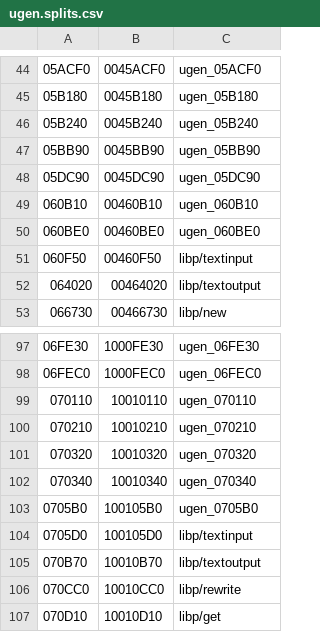
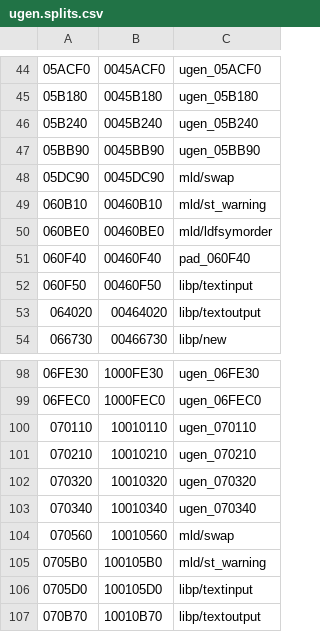
Before and after one commit to Unnunu/ido-matching-decomp, a CSV file: symbols/7.1/ugen.splits.csv, drawn as a sheet; only a part is shown, gaps mark what is left out; the shorter side is filled out with more unchanged rows; addresses are those after the commit; the diff names each change by its address in the sheet, - before the commit and + after, or states it on an @@ line.

```diff
--- a/symbols/7.1/ugen.splits.csv
+++ b/symbols/7.1/ugen.splits.csv
-C48: ugen_05DC90
+C48: mld/swap
-C49: ugen_060B10
+C49: mld/st_warning
-C50: ugen_060BE0
+C50: mld/ldfsymorder
+row 51: 060F40 | 00460F40 | pad_060F40
+row 104: 070560 | 10010560 | mld/swap
-C105: ugen_0705B0
+C105: mld/st_warning
```
Also changed, not shown: 7 other files.
